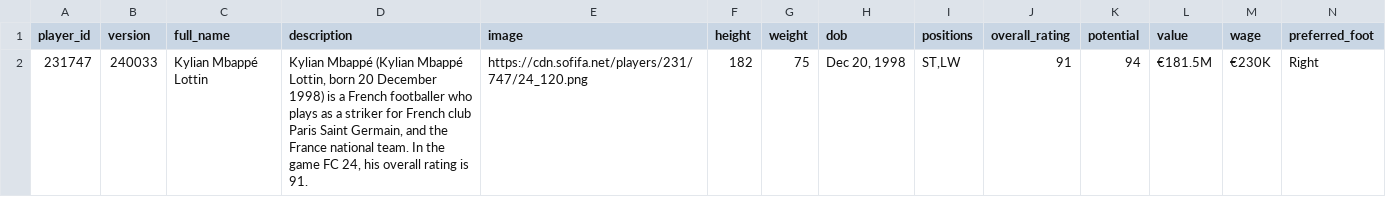
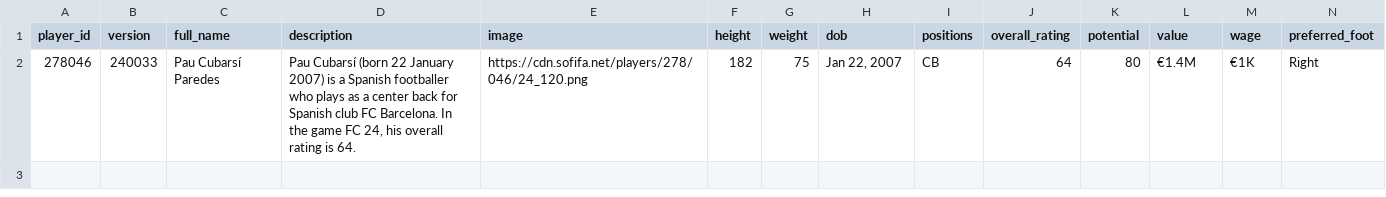
Before and after one commit to prashantghimire/sofifa-web-scraper, a CSV file: test.csv, drawn as a sheet; only a part is shown; removed rows and columns are numbered as before the commit, all else as after; rows hold the shown columns only; the diff names each change by its address in the sheet, - before the commit and + after, or states it on an @@ line.

```diff
--- a/test.csv
+++ b/test.csv
-row 2: 231747 | 240033 | Kylian Mbappé Lottin | Kylian Mbappé (Kylian Mbappé Lottin, born 20 December 1998) is a French footballer who plays as a striker for French club Paris Saint Germain, and the France national team. In the game FC 24, his overall rating is 91. | https://cdn.sofifa.net/players/231/747/24_120.png | 182 | 75 | Dec 20, 1998 | ST,LW | 91 | 94 | €181.5M | €230K | Right
+row 2: 278046 | 240033 | Pau Cubarsí Paredes | Pau Cubarsí (born 22 January 2007) is a Spanish footballer who plays as a center back for Spanish club FC Barcelona. In the game FC 24, his overall rating is 64. | https://cdn.sofifa.net/players/278/046/24_120.png | 182 | 75 | Jan 22, 2007 | CB | 64 | 80 | €1.4M | €1K | Right
```
Also changed, not shown: 1 other file.
